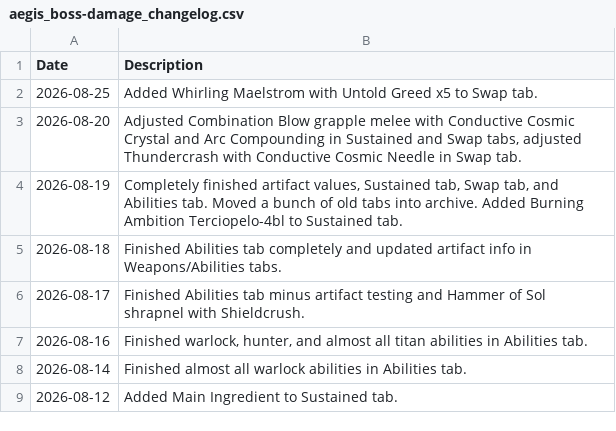
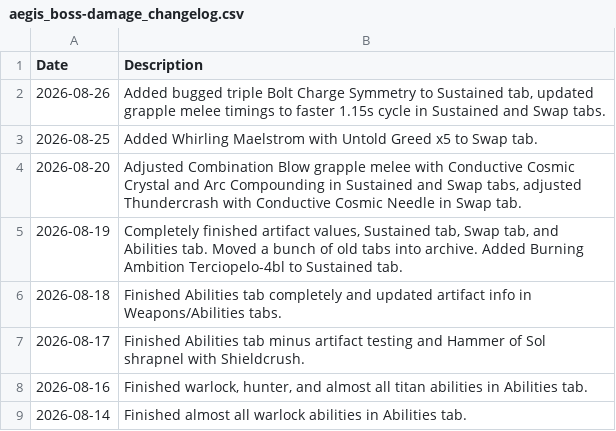
Before and after one commit to JxPv2/Destiny2, a CSV file: dim_wishlists/spreadsheets_to_dim_wishlists_scripts/workbooks_downloaded/aegis_boss-damage_changelog.csv, drawn as a sheet; only a part is shown; the shorter side is filled out with more unchanged rows; the diff names each change by its address in the sheet, - before the commit and + after, or states it on an @@ line.

```diff
--- a/dim_wishlists/spreadsheets_to_dim_wishlists_scripts/workbooks_downloaded/aegis_boss-damage_changelog.csv
+++ b/dim_wishlists/spreadsheets_to_dim_wishlists_scripts/workbooks_downloaded/aegis_boss-damage_changelog.csv
+row 2: 2026-08-26 | Added bugged triple Bolt Charge Symmetry to Sustained tab, updated grapple melee timings to faster 1.15s cycle in Sustained and Swap tabs.
```
Also changed, not shown: dim_wishlists/spreadsheets_to_dim_wishlists_scripts/workbooks_downloaded/aegis_endgame_lfrs.csv, dim_wishlists/spreadsheets_to_dim_wishlists_scripts/workbooks_downloaded/aegis_endgame_pulses.csv, 37 other files.
